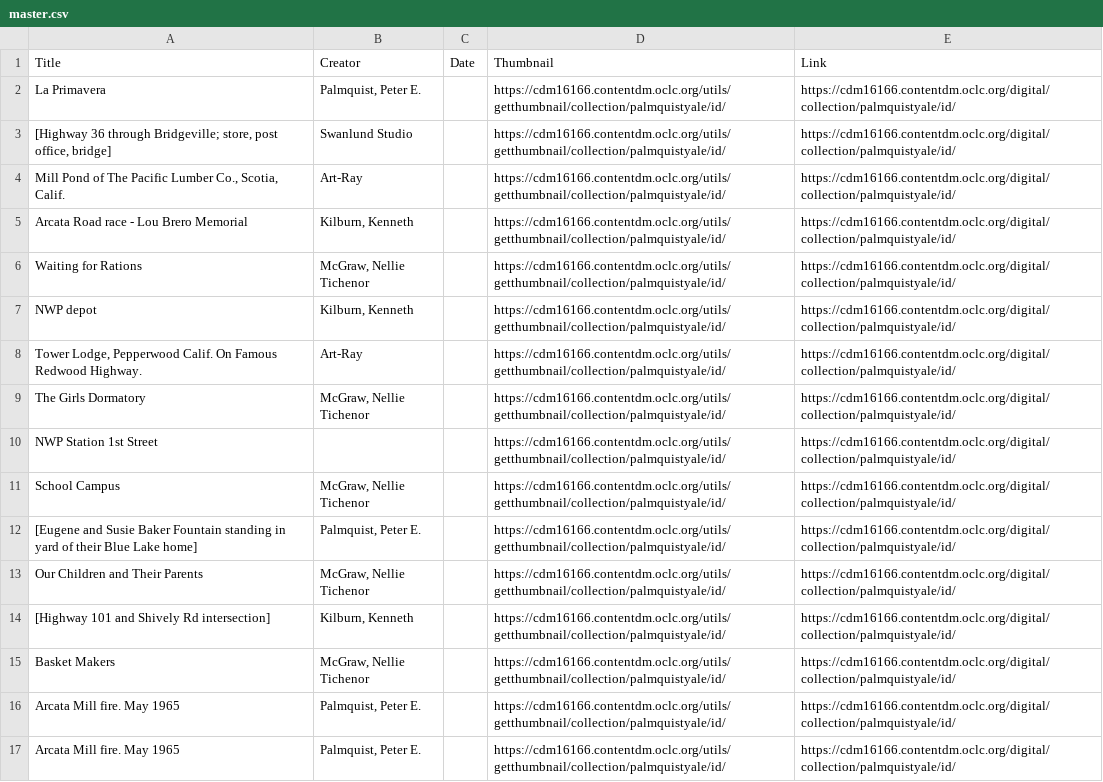
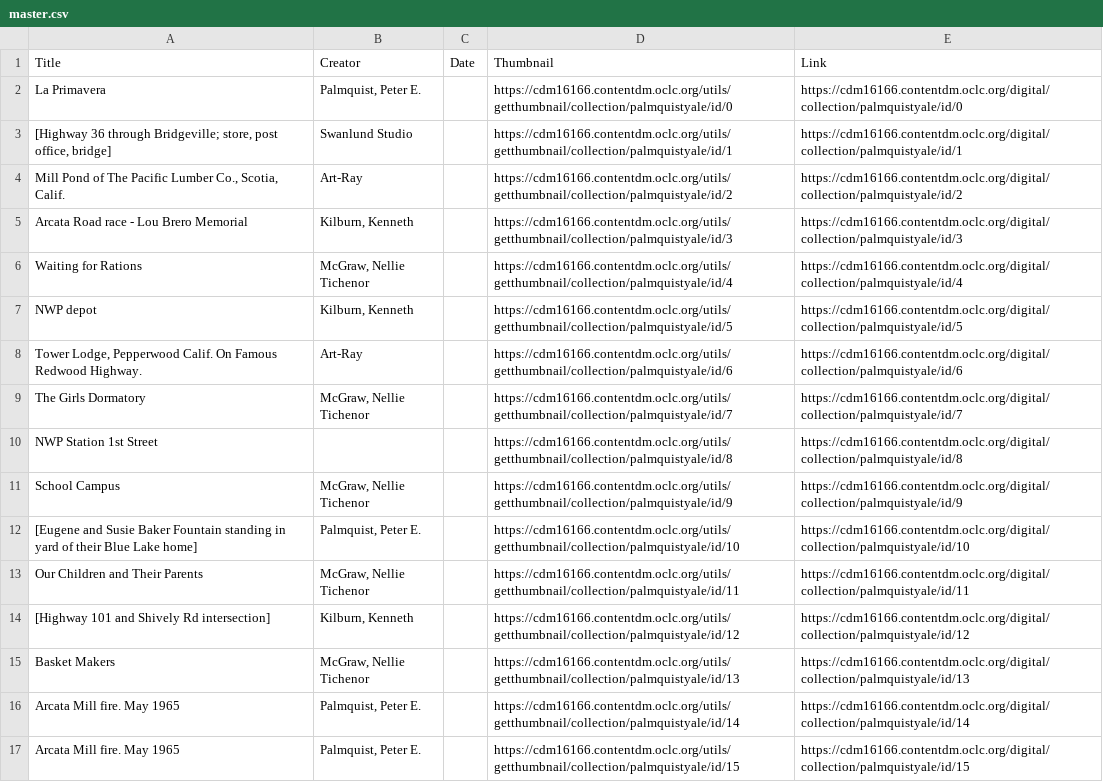
Before and after one commit to dienachthexe/humboldt-hub, a CSV file: master.csv, drawn as a sheet; only a part is shown; the diff covers the shown part only; the diff names each change by its address in the sheet, - before the commit and + after, or states it on an @@ line.

```diff
--- a/master.csv
+++ b/master.csv
-D2: https://cdm16166.contentdm.oclc.org/utils/getthumbnail/collection/palmquistyale/id/
+D2: https://cdm16166.contentdm.oclc.org/utils/getthumbnail/collection/palmquistyale/id/0
-E2: https://cdm16166.contentdm.oclc.org/digital/collection/palmquistyale/id/
+E2: https://cdm16166.contentdm.oclc.org/digital/collection/palmquistyale/id/0
-D3: https://cdm16166.contentdm.oclc.org/utils/getthumbnail/collection/palmquistyale/id/
+D3: https://cdm16166.contentdm.oclc.org/utils/getthumbnail/collection/palmquistyale/id/1
-E3: https://cdm16166.contentdm.oclc.org/digital/collection/palmquistyale/id/
+E3: https://cdm16166.contentdm.oclc.org/digital/collection/palmquistyale/id/1
-D4: https://cdm16166.contentdm.oclc.org/utils/getthumbnail/collection/palmquistyale/id/
+D4: https://cdm16166.contentdm.oclc.org/utils/getthumbnail/collection/palmquistyale/id/2
-E4: https://cdm16166.contentdm.oclc.org/digital/collection/palmquistyale/id/
+E4: https://cdm16166.contentdm.oclc.org/digital/collection/palmquistyale/id/2
-D5: https://cdm16166.contentdm.oclc.org/utils/getthumbnail/collection/palmquistyale/id/
+D5: https://cdm16166.contentdm.oclc.org/utils/getthumbnail/collection/palmquistyale/id/3
-E5: https://cdm16166.contentdm.oclc.org/digital/collection/palmquistyale/id/
+E5: https://cdm16166.contentdm.oclc.org/digital/collection/palmquistyale/id/3
-D6: https://cdm16166.contentdm.oclc.org/utils/getthumbnail/collection/palmquistyale/id/
+D6: https://cdm16166.contentdm.oclc.org/utils/getthumbnail/collection/palmquistyale/id/4
-E6: https://cdm16166.contentdm.oclc.org/digital/collection/palmquistyale/id/
+E6: https://cdm16166.contentdm.oclc.org/digital/collection/palmquistyale/id/4
-D7: https://cdm16166.contentdm.oclc.org/utils/getthumbnail/collection/palmquistyale/id/
+D7: https://cdm16166.contentdm.oclc.org/utils/getthumbnail/collection/palmquistyale/id/5
-E7: https://cdm16166.contentdm.oclc.org/digital/collection/palmquistyale/id/
+E7: https://cdm16166.contentdm.oclc.org/digital/collection/palmquistyale/id/5
-D8: https://cdm16166.contentdm.oclc.org/utils/getthumbnail/collection/palmquistyale/id/
+D8: https://cdm16166.contentdm.oclc.org/utils/getthumbnail/collection/palmquistyale/id/6
-E8: https://cdm16166.contentdm.oclc.org/digital/collection/palmquistyale/id/
+E8: https://cdm16166.contentdm.oclc.org/digital/collection/palmquistyale/id/6
-D9: https://cdm16166.contentdm.oclc.org/utils/getthumbnail/collection/palmquistyale/id/
+D9: https://cdm16166.contentdm.oclc.org/utils/getthumbnail/collection/palmquistyale/id/7
-E9: https://cdm16166.contentdm.oclc.org/digital/collection/palmquistyale/id/
+E9: https://cdm16166.contentdm.oclc.org/digital/collection/palmquistyale/id/7
-D10: https://cdm16166.contentdm.oclc.org/utils/getthumbnail/collection/palmquistyale/id/
+D10: https://cdm16166.contentdm.oclc.org/utils/getthumbnail/collection/palmquistyale/id/8
-E10: https://cdm16166.contentdm.oclc.org/digital/collection/palmquistyale/id/
+E10: https://cdm16166.contentdm.oclc.org/digital/collection/palmquistyale/id/8
-D11: https://cdm16166.contentdm.oclc.org/utils/getthumbnail/collection/palmquistyale/id/
+D11: https://cdm16166.contentdm.oclc.org/utils/getthumbnail/collection/palmquistyale/id/9
-E11: https://cdm16166.contentdm.oclc.org/digital/collection/palmquistyale/id/
+E11: https://cdm16166.contentdm.oclc.org/digital/collection/palmquistyale/id/9
-D12: https://cdm16166.contentdm.oclc.org/utils/getthumbnail/collection/palmquistyale/id/
+D12: https://cdm16166.contentdm.oclc.org/utils/getthumbnail/collection/palmquistyale/id/10
-E12: https://cdm16166.contentdm.oclc.org/digital/collection/palmquistyale/id/
+E12: https://cdm16166.contentdm.oclc.org/digital/collection/palmquistyale/id/10
-D13: https://cdm16166.contentdm.oclc.org/utils/getthumbnail/collection/palmquistyale/id/
+D13: https://cdm16166.contentdm.oclc.org/utils/getthumbnail/collection/palmquistyale/id/11
-E13: https://cdm16166.contentdm.oclc.org/digital/collection/palmquistyale/id/
+E13: https://cdm16166.contentdm.oclc.org/digital/collection/palmquistyale/id/11
-D14: https://cdm16166.contentdm.oclc.org/utils/getthumbnail/collection/palmquistyale/id/
+D14: https://cdm16166.contentdm.oclc.org/utils/getthumbnail/collection/palmquistyale/id/12
-E14: https://cdm16166.contentdm.oclc.org/digital/collection/palmquistyale/id/
+E14: https://cdm16166.contentdm.oclc.org/digital/collection/palmquistyale/id/12
-D15: https://cdm16166.contentdm.oclc.org/utils/getthumbnail/collection/palmquistyale/id/
+D15: https://cdm16166.contentdm.oclc.org/utils/getthumbnail/collection/palmquistyale/id/13
-E15: https://cdm16166.contentdm.oclc.org/digital/collection/palmquistyale/id/
+E15: https://cdm16166.contentdm.oclc.org/digital/collection/palmquistyale/id/13
-D16: https://cdm16166.contentdm.oclc.org/utils/getthumbnail/collection/palmquistyale/id/
+D16: https://cdm16166.contentdm.oclc.org/utils/getthumbnail/collection/palmquistyale/id/14
-E16: https://cdm16166.contentdm.oclc.org/digital/collection/palmquistyale/id/
+E16: https://cdm16166.contentdm.oclc.org/digital/collection/palmquistyale/id/14
-D17: https://cdm16166.contentdm.oclc.org/utils/getthumbnail/collection/palmquistyale/id/
+D17: https://cdm16166.contentdm.oclc.org/utils/getthumbnail/collection/palmquistyale/id/15
-E17: https://cdm16166.contentdm.oclc.org/digital/collection/palmquistyale/id/
+E17: https://cdm16166.contentdm.oclc.org/digital/collection/palmquistyale/id/15
```
Also changed, not shown: 168 edited cells elsewhere in this file.
